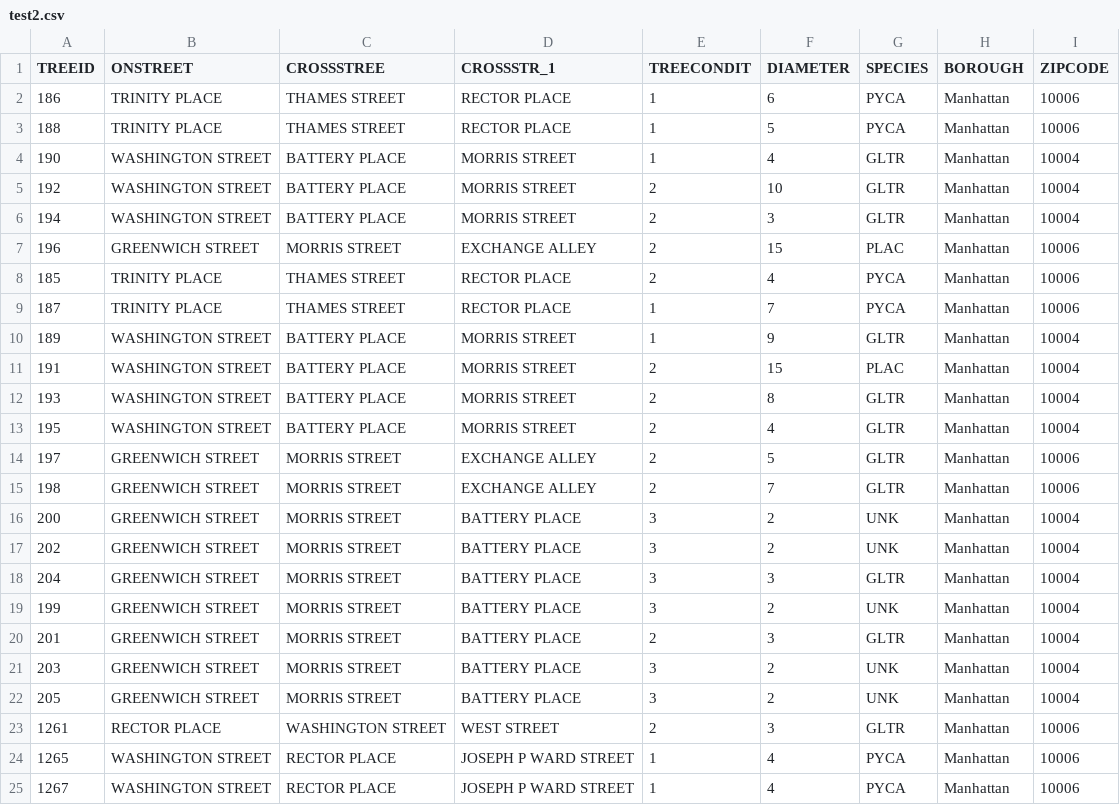
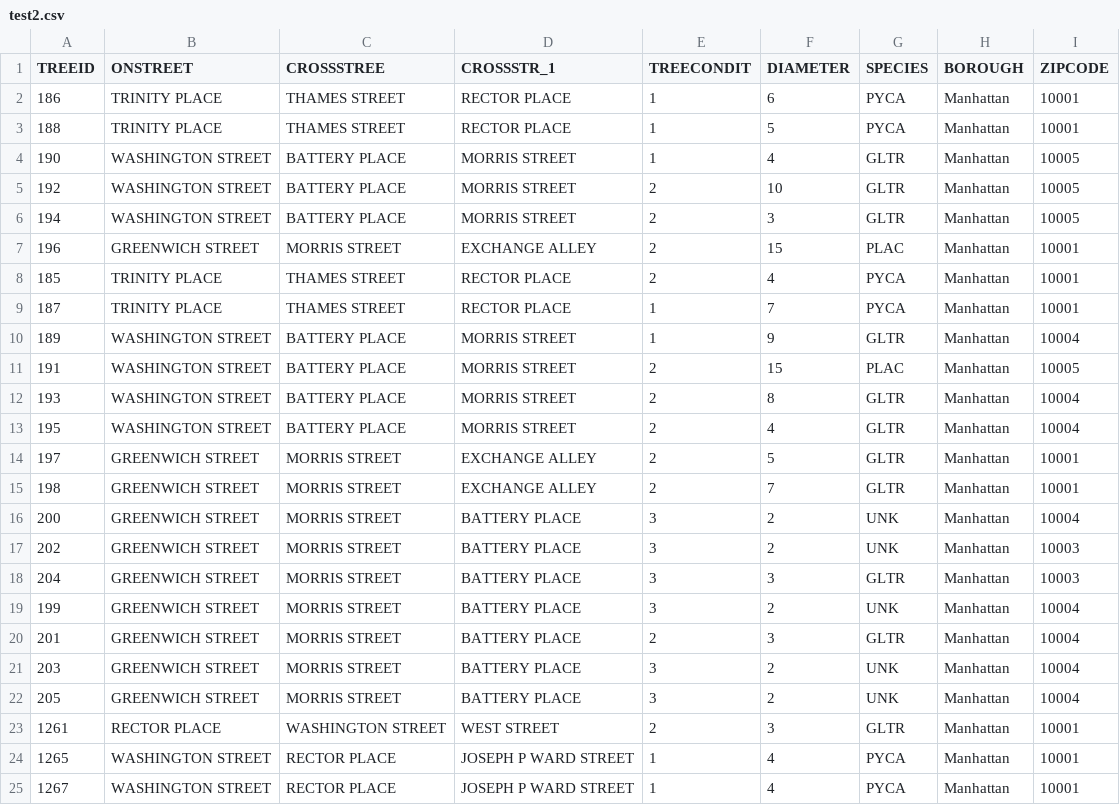
Before and after one commit to caspar/nyu-datastructures, a CSV file: 01-NYCTrees/test2.csv, drawn as a sheet.

```diff
--- a/01-NYCTrees/test2.csv
+++ b/01-NYCTrees/test2.csv
@@ -1,19 +1,19 @@
 TREEID,ONSTREET,CROSSSTREE,CROSSSTR_1,TREECONDIT,DIAMETER,SPECIES,BOROUGH,ZIPCODE
-186,TRINITY PLACE,THAMES STREET,RECTOR PLACE,1,6,PYCA,Manhattan,10006
-188,TRINITY PLACE,THAMES STREET,RECTOR PLACE,1,5,PYCA,Manhattan,10006
-190,WASHINGTON STREET,BATTERY PLACE,MORRIS STREET,1,4,GLTR,Manhattan,10004
-192,WASHINGTON STREET,BATTERY PLACE,MORRIS STREET,2,10,GLTR,Manhattan,10004
-194,WASHINGTON STREET,BATTERY PLACE,MORRIS STREET,2,3,GLTR,Manhattan,10004
-196,GREENWICH STREET,MORRIS STREET,EXCHANGE ALLEY,2,15,PLAC,Manhattan,10006
-185,TRINITY PLACE,THAMES STREET,RECTOR PLACE,2,4,PYCA,Manhattan,10006
-187,TRINITY PLACE,THAMES STREET,RECTOR PLACE,1,7,PYCA,Manhattan,10006
+186,TRINITY PLACE,THAMES STREET,RECTOR PLACE,1,6,PYCA,Manhattan,10001
+188,TRINITY PLACE,THAMES STREET,RECTOR PLACE,1,5,PYCA,Manhattan,10001
+190,WASHINGTON STREET,BATTERY PLACE,MORRIS STREET,1,4,GLTR,Manhattan,10005
+192,WASHINGTON STREET,BATTERY PLACE,MORRIS STREET,2,10,GLTR,Manhattan,10005
+194,WASHINGTON STREET,BATTERY PLACE,MORRIS STREET,2,3,GLTR,Manhattan,10005
+196,GREENWICH STREET,MORRIS STREET,EXCHANGE ALLEY,2,15,PLAC,Manhattan,10001
+185,TRINITY PLACE,THAMES STREET,RECTOR PLACE,2,4,PYCA,Manhattan,10001
+187,TRINITY PLACE,THAMES STREET,RECTOR PLACE,1,7,PYCA,Manhattan,10001
 189,WASHINGTON STREET,BATTERY PLACE,MORRIS STREET,1,9,GLTR,Manhattan,10004
-191,WASHINGTON STREET,BATTERY PLACE,MORRIS STREET,2,15,PLAC,Manhattan,10004
+191,WASHINGTON STREET,BATTERY PLACE,MORRIS STREET,2,15,PLAC,Manhattan,10005
 193,WASHINGTON STREET,BATTERY PLACE,MORRIS STREET,2,8,GLTR,Manhattan,10004
 195,WASHINGTON STREET,BATTERY PLACE,MORRIS STREET,2,4,GLTR,Manhattan,10004
-197,GREENWICH STREET,MORRIS STREET,EXCHANGE ALLEY,2,5,GLTR,Manhattan,10006
-198,GREENWICH STREET,MORRIS STREET,EXCHANGE ALLEY,2,7,GLTR,Manhattan,10006
+197,GREENWICH STREET,MORRIS STREET,EXCHANGE ALLEY,2,5,GLTR,Manhattan,10001
+198,GREENWICH STREET,MORRIS STREET,EXCHANGE ALLEY,2,7,GLTR,Manhattan,10001
 200,GREENWICH STREET,MORRIS STREET,BATTERY PLACE,3,2,UNK,Manhattan,10004
-202,GREENWICH STREET,MORRIS STREET,BATTERY PLACE,3,2,UNK,Manhattan,10004
-204,GREENWICH STREET,MORRIS STREET,BATTERY PLACE,3,3,GLTR,Manhattan,10004
+202,GREENWICH STREET,MORRIS STREET,BATTERY PLACE,3,2,UNK,Manhattan,10003
+204,GREENWICH STREET,MORRIS STREET,BATTERY PLACE,3,3,GLTR,Manhattan,10003
 199,GREENWICH STREET,MORRIS STREET,BATTERY PLACE,3,2,UNK,Manhattan,10004
@@ -22,4 +22,4 @@ TREEID,ONSTREET,CROSSSTREE,CROSSSTR_1,TREECONDIT,DIAMETER,SPECIES,BOROUGH,ZIPCOD
 205,GREENWICH STREET,MORRIS STREET,BATTERY PLACE,3,2,UNK,Manhattan,10004
-1261,RECTOR PLACE,WASHINGTON STREET,WEST STREET,2,3,GLTR,Manhattan,10006
-1265,WASHINGTON STREET,RECTOR PLACE,JOSEPH P WARD STREET,1,4,PYCA,Manhattan,10006
-1267,WASHINGTON STREET,RECTOR PLACE,JOSEPH P WARD STREET,1,4,PYCA,Manhattan,10006
+1261,RECTOR PLACE,WASHINGTON STREET,WEST STREET,2,3,GLTR,Manhattan,10001
+1265,WASHINGTON STREET,RECTOR PLACE,JOSEPH P WARD STREET,1,4,PYCA,Manhattan,10001
+1267,WASHINGTON STREET,RECTOR PLACE,JOSEPH P WARD STREET,1,4,PYCA,Manhattan,10001
```
Also changed, not shown: 10 other files.
